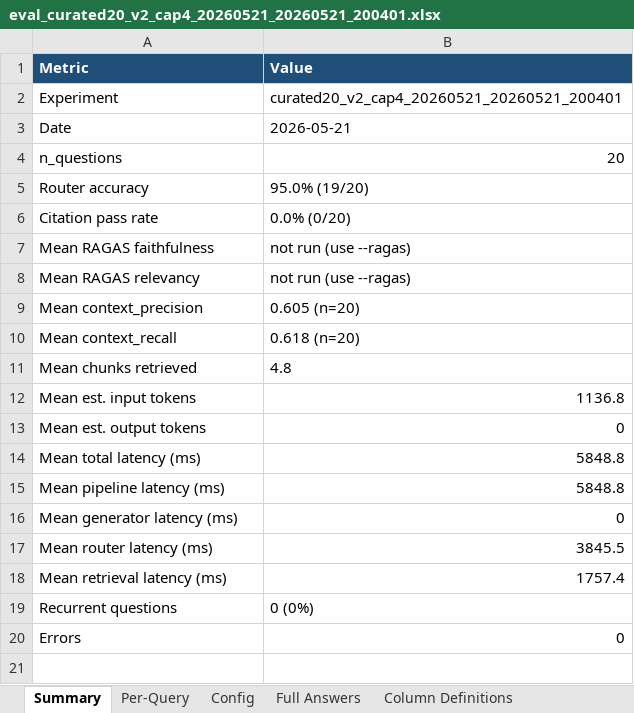
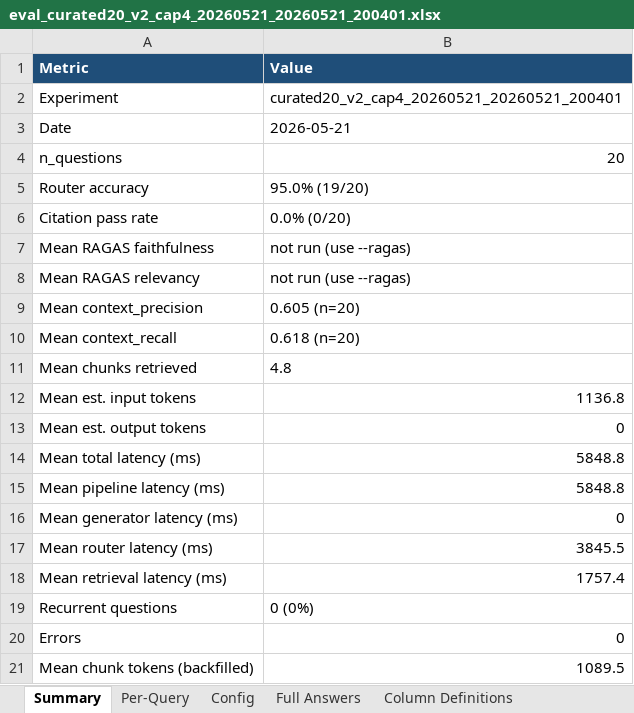
Before and after one commit to artemkorolev1/tamubot, an Excel workbook: tamu_data/evals/reports/eval_curated20_v2_cap4_20260521_20260521_200401.xlsx, sheet Summary, drawn as a sheet; values as stored, in another font and other column widths than the file's, no borders; the diff names each change by its address in the sheet, - before the commit and + after, or states it on an @@ line.

```diff
--- a/tamu_data/evals/reports/eval_curated20_v2_cap4_20260521_20260521_200401.xlsx (sheet Summary)
+++ b/tamu_data/evals/reports/eval_curated20_v2_cap4_20260521_20260521_200401.xlsx (sheet Summary)
+row 21: Mean chunk tokens (backfilled) | 1089.5
```
Also changed, not shown: sheet Per-Query, sheet Column Definitions, tamu_data/evals/reports/eval_curated20_v2_baseline_20260519_20260519_231827.xlsx, tamu_data/evals/reports/eval_curated20_v2_postfix_20260521.xlsx, 9 other files.
